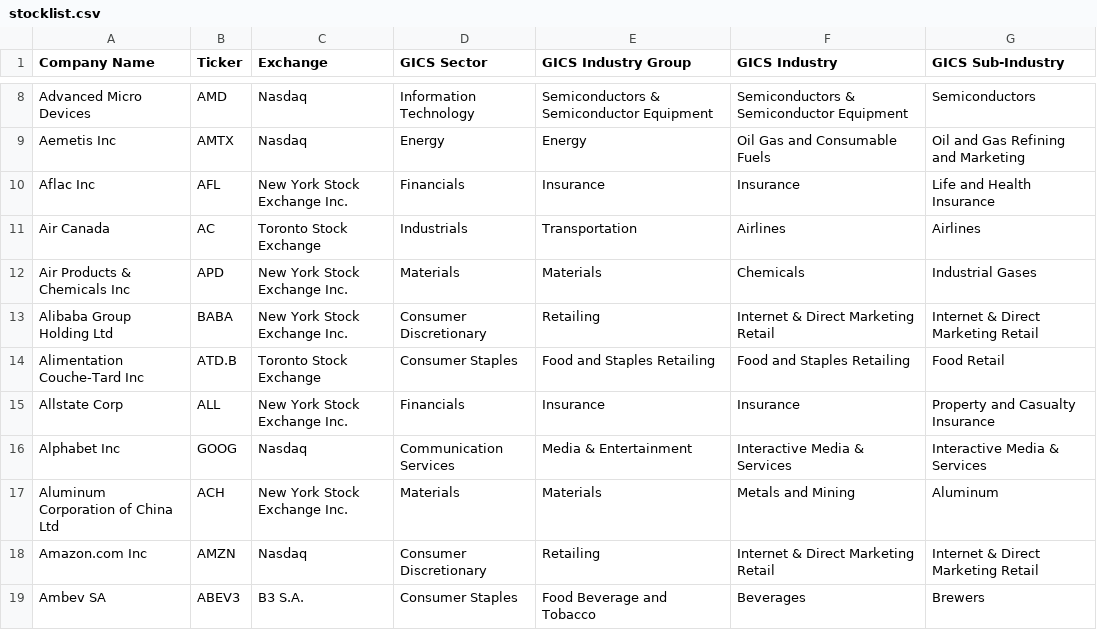
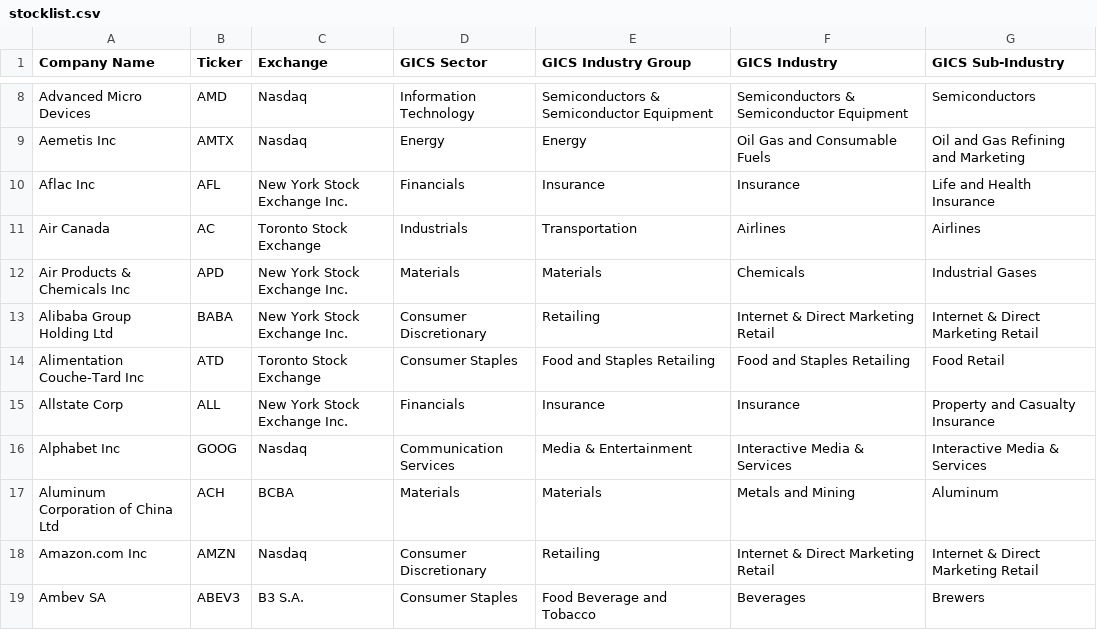
Before and after one commit to danielsuit/wharton-competition, a CSV file: stocklist.csv, drawn as a sheet; only a part is shown, gaps mark what is left out.

Commit message:
new file:   __pycache__/exchangeConversion.cpython-39.pyc 	new file:   __pycache__/gpg.cpython-39.pyc 	new file:   exchangeConversion.py 	modified:   getStock.py 	new file:   gpg.py 	modified:   stocklist.csv

```diff
--- a/stocklist.csv
+++ b/stocklist.csv
@@ -13,6 +13,6 @@ Air Products & Chemicals Inc,APD,New York Stock Exchange Inc.,Materials,Material
 Alibaba Group Holding Ltd,BABA,New York Stock Exchange Inc.,Consumer Discretionary,Retailing,Internet & Direct Marketing Retail,Internet & Direct Marketing Retail
-Alimentation Couche-Tard Inc,ATD.B,Toronto Stock Exchange,Consumer Staples,Food and Staples Retailing,Food and Staples Retailing,Food Retail
+Alimentation Couche-Tard Inc,ATD,Toronto Stock Exchange,Consumer Staples,Food and Staples Retailing,Food and Staples Retailing,Food Retail
 Allstate Corp,ALL,New York Stock Exchange Inc.,Financials,Insurance,Insurance,Property and Casualty Insurance
 Alphabet Inc,GOOG,Nasdaq,Communication Services,Media & Entertainment,Interactive Media & Services,Interactive Media & Services
-Aluminum Corporation of China Ltd,ACH,New York Stock Exchange Inc.,Materials,Materials,Metals and Mining,Aluminum
+Aluminum Corporation of China Ltd,ACH,BCBA,Materials,Materials,Metals and Mining,Aluminum
 Amazon.com Inc,AMZN,Nasdaq,Consumer Discretionary,Retailing,Internet & Direct Marketing Retail,Internet & Direct Marketing Retail
```
Also changed, not shown: 3 other files.
